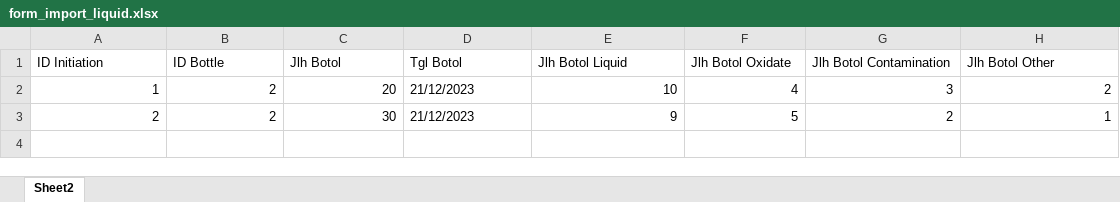
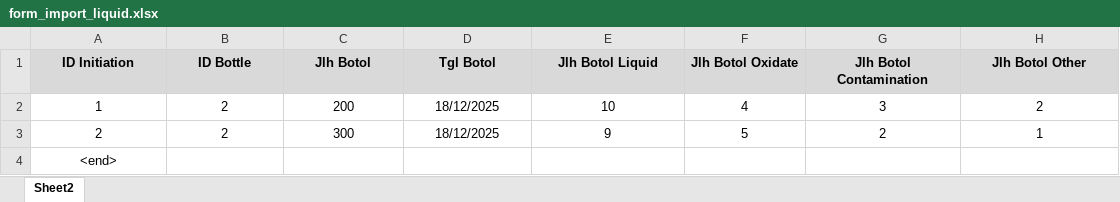
Before and after one commit to aldhi88/Portfolio-PalmTC, an Excel workbook: storage/app/public/form_import/form_import_liquid.xlsx, sheet Sheet2, drawn as a sheet; values as stored, in another font and other column widths than the file's, no borders; the diff names each change by its address in the sheet, - before the commit and + after, or states it on an @@ line.

Commit message:
fix sampai liquid

```diff
--- a/storage/app/public/form_import/form_import_liquid.xlsx (sheet Sheet2)
+++ b/storage/app/public/form_import/form_import_liquid.xlsx (sheet Sheet2)
@@ A1:H1 fill: none → #D9D9D9, bold: off → on, alignment: left → center @@
-A2:C3 alignment: right
+A2:C3 alignment: center
-C2 (Jlh Botol): 20
+C2 (Jlh Botol): 200
-D2:D3 (Tgl Botol): 21/12/2023
+D2:D3 (Tgl Botol): 18/12/2025
-D2:D3 alignment: left
+D2:D3 alignment: center
-E2:H3 alignment: right
+E2:H3 alignment: center
-C3 (Jlh Botol): 30
+C3 (Jlh Botol): 300
+row 4: <end>
```
Also changed, not shown: 13 other files.
